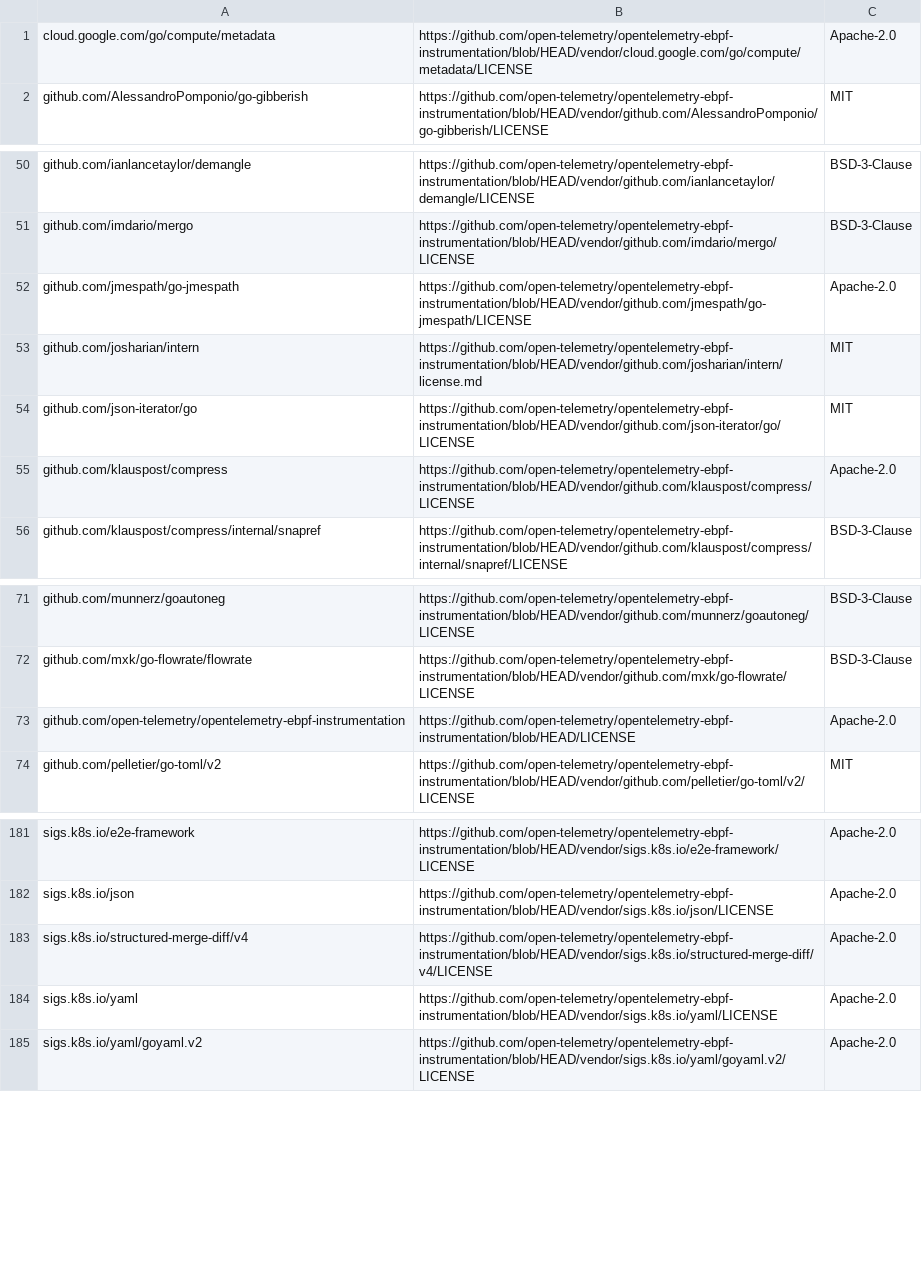
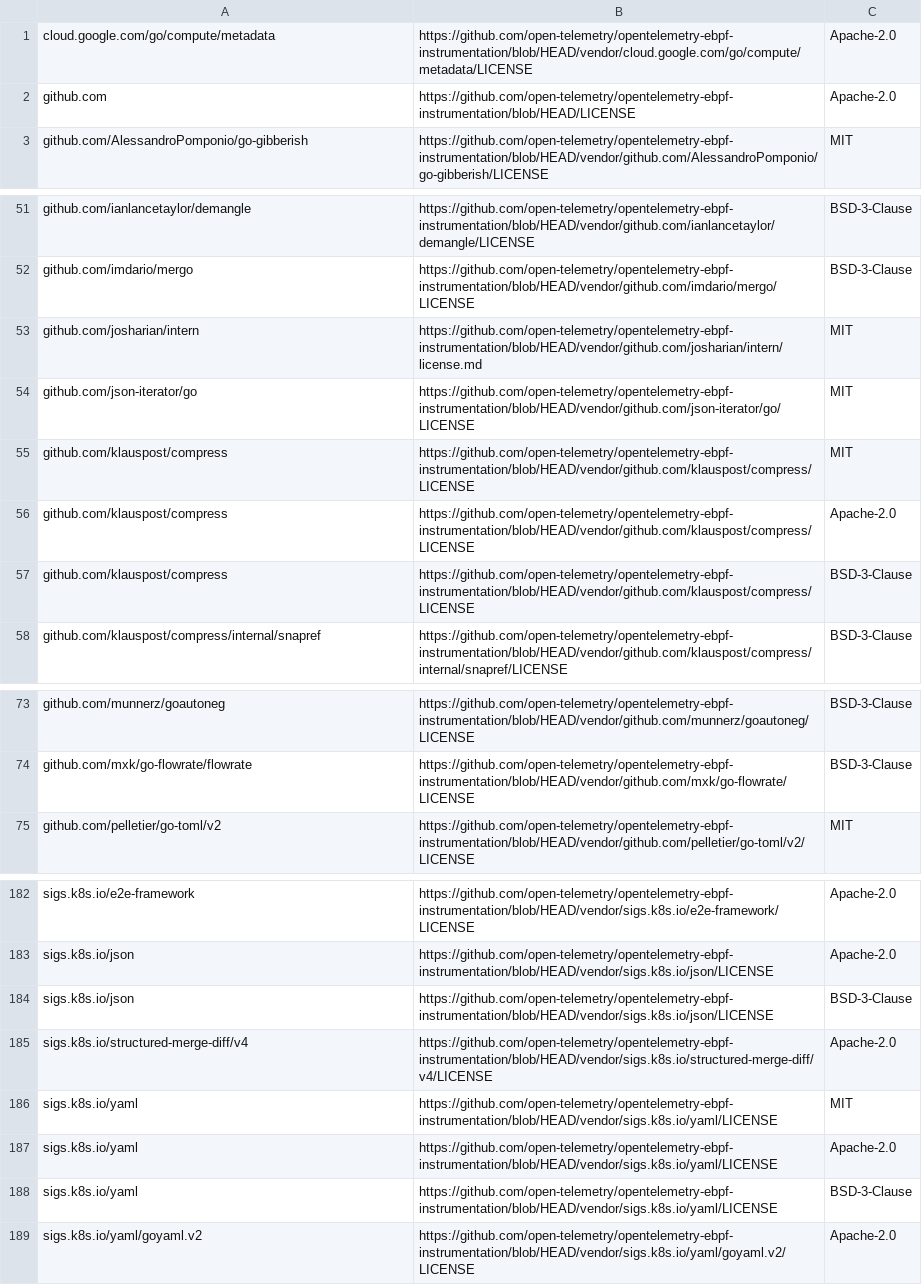
Before and after one commit to ptodev/opentelemetry-ebpf-instrumentation, a CSV file: third_party_licenses.csv, drawn as a sheet; only a part is shown, gaps mark what is left out.

```diff
--- a/third_party_licenses.csv
+++ b/third_party_licenses.csv
@@ -1,2 +1,3 @@
 cloud.google.com/go/compute/metadata,https://github.com/open-telemetry/opentelemetry-ebpf-instrumentation/blob/HEAD/vendor/cloud.google.com/go/compute/metadata/LICENSE,Apache-2.0
+github.com,https://github.com/open-telemetry/opentelemetry-ebpf-instrumentation/blob/HEAD/LICENSE,Apache-2.0
 github.com/AlessandroPomponio/go-gibberish,https://github.com/open-telemetry/opentelemetry-ebpf-instrumentation/blob/HEAD/vendor/github.com/AlessandroPomponio/go-gibberish/LICENSE,MIT
@@ -51,6 +52,7 @@ github.com/ianlancetaylor/demangle,https://github.com/open-telemetry/opentelemet
 github.com/imdario/mergo,https://github.com/open-telemetry/opentelemetry-ebpf-instrumentation/blob/HEAD/vendor/github.com/imdario/mergo/LICENSE,BSD-3-Clause
-github.com/jmespath/go-jmespath,https://github.com/open-telemetry/opentelemetry-ebpf-instrumentation/blob/HEAD/vendor/github.com/jmespath/go-jmespath/LICENSE,Apache-2.0
 github.com/josharian/intern,https://github.com/open-telemetry/opentelemetry-ebpf-instrumentation/blob/HEAD/vendor/github.com/josharian/intern/license.md,MIT
 github.com/json-iterator/go,https://github.com/open-telemetry/opentelemetry-ebpf-instrumentation/blob/HEAD/vendor/github.com/json-iterator/go/LICENSE,MIT
+github.com/klauspost/compress,https://github.com/open-telemetry/opentelemetry-ebpf-instrumentation/blob/HEAD/vendor/github.com/klauspost/compress/LICENSE,MIT
 github.com/klauspost/compress,https://github.com/open-telemetry/opentelemetry-ebpf-instrumentation/blob/HEAD/vendor/github.com/klauspost/compress/LICENSE,Apache-2.0
+github.com/klauspost/compress,https://github.com/open-telemetry/opentelemetry-ebpf-instrumentation/blob/HEAD/vendor/github.com/klauspost/compress/LICENSE,BSD-3-Clause
 github.com/klauspost/compress/internal/snapref,https://github.com/open-telemetry/opentelemetry-ebpf-instrumentation/blob/HEAD/vendor/github.com/klauspost/compress/internal/snapref/LICENSE,BSD-3-Clause
@@ -72,3 +74,2 @@ github.com/munnerz/goautoneg,https://github.com/open-telemetry/opentelemetry-ebp
 github.com/mxk/go-flowrate/flowrate,https://github.com/open-telemetry/opentelemetry-ebpf-instrumentation/blob/HEAD/vendor/github.com/mxk/go-flowrate/LICENSE,BSD-3-Clause
-github.com/open-telemetry/opentelemetry-ebpf-instrumentation,https://github.com/open-telemetry/opentelemetry-ebpf-instrumentation/blob/HEAD/LICENSE,Apache-2.0
 github.com/pelletier/go-toml/v2,https://github.com/open-telemetry/opentelemetry-ebpf-instrumentation/blob/HEAD/vendor/github.com/pelletier/go-toml/v2/LICENSE,MIT
@@ -182,4 +183,7 @@ sigs.k8s.io/e2e-framework,https://github.com/open-telemetry/opentelemetry-ebpf-i
 sigs.k8s.io/json,https://github.com/open-telemetry/opentelemetry-ebpf-instrumentation/blob/HEAD/vendor/sigs.k8s.io/json/LICENSE,Apache-2.0
+sigs.k8s.io/json,https://github.com/open-telemetry/opentelemetry-ebpf-instrumentation/blob/HEAD/vendor/sigs.k8s.io/json/LICENSE,BSD-3-Clause
 sigs.k8s.io/structured-merge-diff/v4,https://github.com/open-telemetry/opentelemetry-ebpf-instrumentation/blob/HEAD/vendor/sigs.k8s.io/structured-merge-diff/v4/LICENSE,Apache-2.0
+sigs.k8s.io/yaml,https://github.com/open-telemetry/opentelemetry-ebpf-instrumentation/blob/HEAD/vendor/sigs.k8s.io/yaml/LICENSE,MIT
 sigs.k8s.io/yaml,https://github.com/open-telemetry/opentelemetry-ebpf-instrumentation/blob/HEAD/vendor/sigs.k8s.io/yaml/LICENSE,Apache-2.0
+sigs.k8s.io/yaml,https://github.com/open-telemetry/opentelemetry-ebpf-instrumentation/blob/HEAD/vendor/sigs.k8s.io/yaml/LICENSE,BSD-3-Clause
 sigs.k8s.io/yaml/goyaml.v2,https://github.com/open-telemetry/opentelemetry-ebpf-instrumentation/blob/HEAD/vendor/sigs.k8s.io/yaml/goyaml.v2/LICENSE,Apache-2.0
```
Also changed, not shown: 9 other files.
